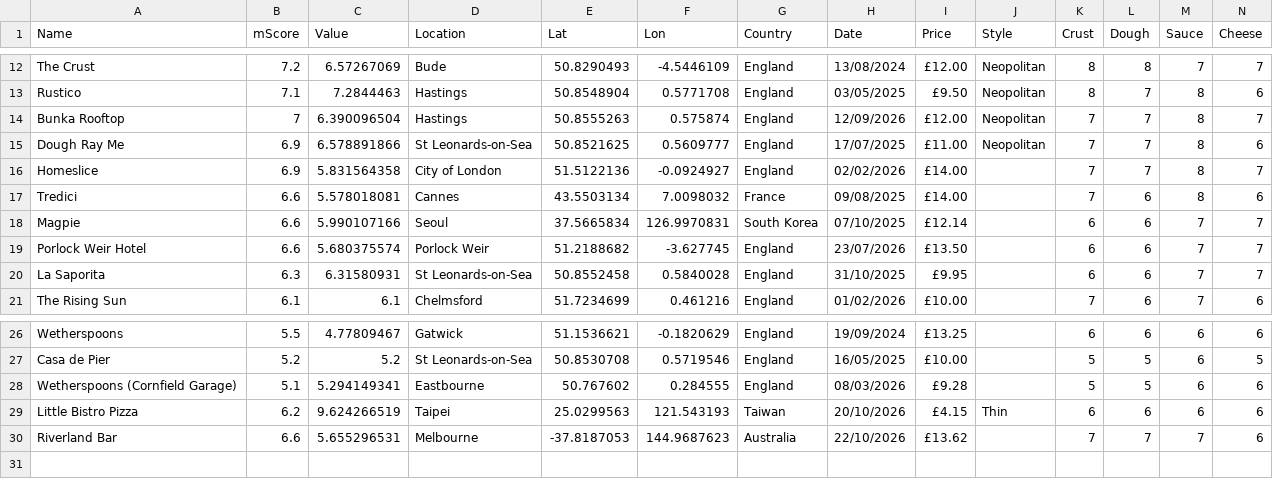
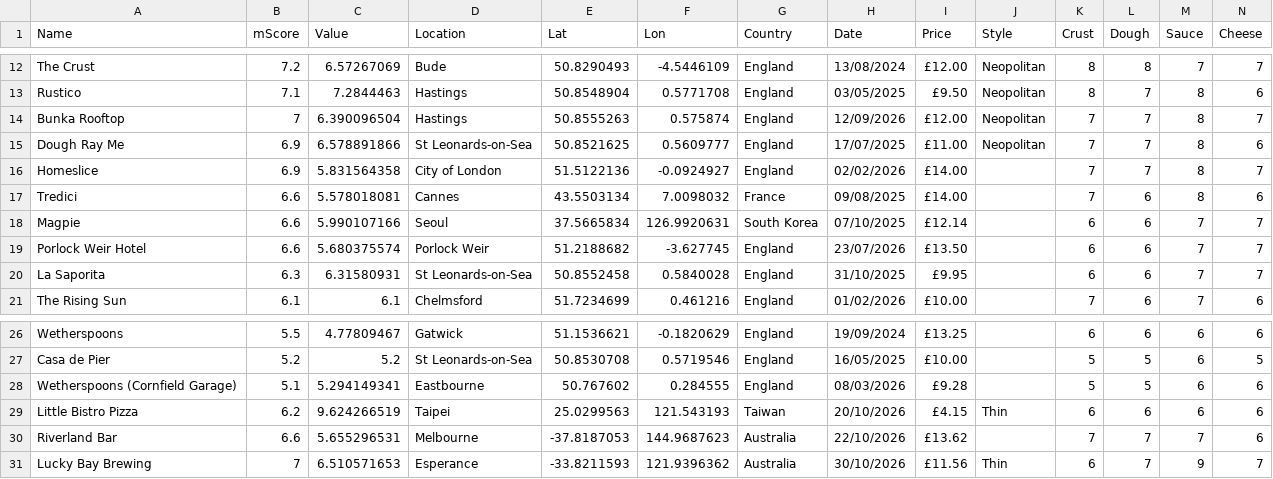
Before and after one commit to jamesrwhite/margmap, a CSV file: src/data/ratings.csv, drawn as a sheet; only a part is shown, gaps mark what is left out; rows hold the shown columns only; the diff names each change by its address in the sheet, - before the commit and + after, or states it on an @@ line.

```diff
--- a/src/data/ratings.csv
+++ b/src/data/ratings.csv
-F18 (Lon): 126.9970831
+F18 (Lon): 126.9920631
+row 31: Lucky Bay Brewing | 7 | 6.510571653 | Esperance | -33.8211593 | 121.9396362 | Australia | 30/10/2026 | £11.56 | Thin | 6 | 7 | 9 | 7
```
Also changed, not shown: 2 other files.
